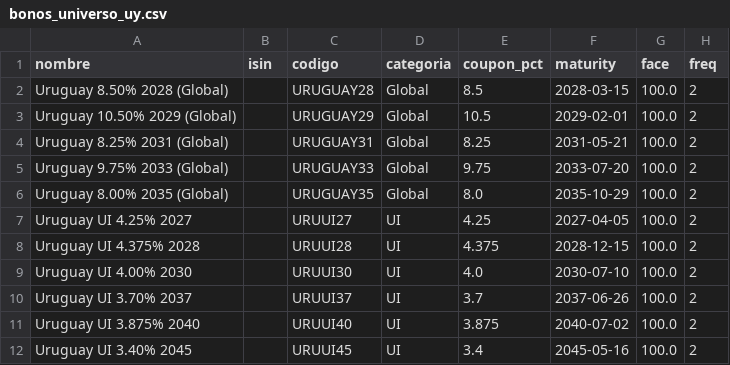
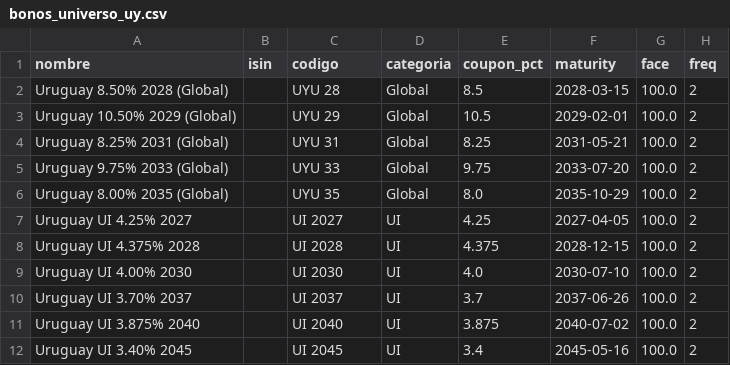
Before and after one commit to Valendavidov/monitor-bcra, a CSV file: Paraguay.py/bonos_universo_uy.csv, drawn as a sheet.

```diff
--- a/Paraguay.py/bonos_universo_uy.csv
+++ b/Paraguay.py/bonos_universo_uy.csv
@@ -1,12 +1,12 @@
 nombre,isin,codigo,categoria,coupon_pct,maturity,face,freq
-Uruguay 8.50% 2028 (Global),,URUGUAY28,Global,8.5,2028-03-15,100.0,2
-Uruguay 10.50% 2029 (Global),,URUGUAY29,Global,10.5,2029-02-01,100.0,2
-Uruguay 8.25% 2031 (Global),,URUGUAY31,Global,8.25,2031-05-21,100.0,2
-Uruguay 9.75% 2033 (Global),,URUGUAY33,Global,9.75,2033-07-20,100.0,2
-Uruguay 8.00% 2035 (Global),,URUGUAY35,Global,8.0,2035-10-29,100.0,2
-Uruguay UI 4.25% 2027,,URUUI27,UI,4.25,2027-04-05,100.0,2
-Uruguay UI 4.375% 2028,,URUUI28,UI,4.375,2028-12-15,100.0,2
-Uruguay UI 4.00% 2030,,URUUI30,UI,4.0,2030-07-10,100.0,2
-Uruguay UI 3.70% 2037,,URUUI37,UI,3.7,2037-06-26,100.0,2
-Uruguay UI 3.875% 2040,,URUUI40,UI,3.875,2040-07-02,100.0,2
-Uruguay UI 3.40% 2045,,URUUI45,UI,3.4,2045-05-16,100.0,2
+Uruguay 8.50% 2028 (Global),,UYU 28,Global,8.5,2028-03-15,100.0,2
+Uruguay 10.50% 2029 (Global),,UYU 29,Global,10.5,2029-02-01,100.0,2
+Uruguay 8.25% 2031 (Global),,UYU 31,Global,8.25,2031-05-21,100.0,2
+Uruguay 9.75% 2033 (Global),,UYU 33,Global,9.75,2033-07-20,100.0,2
+Uruguay 8.00% 2035 (Global),,UYU 35,Global,8.0,2035-10-29,100.0,2
+Uruguay UI 4.25% 2027,,UI 2027,UI,4.25,2027-04-05,100.0,2
+Uruguay UI 4.375% 2028,,UI 2028,UI,4.375,2028-12-15,100.0,2
+Uruguay UI 4.00% 2030,,UI 2030,UI,4.0,2030-07-10,100.0,2
+Uruguay UI 3.70% 2037,,UI 2037,UI,3.7,2037-06-26,100.0,2
+Uruguay UI 3.875% 2040,,UI 2040,UI,3.875,2040-07-02,100.0,2
+Uruguay UI 3.40% 2045,,UI 2045,UI,3.4,2045-05-16,100.0,2
```
Also changed, not shown: Paraguay.py/bonos_universo_py.csv, 1 other file.
